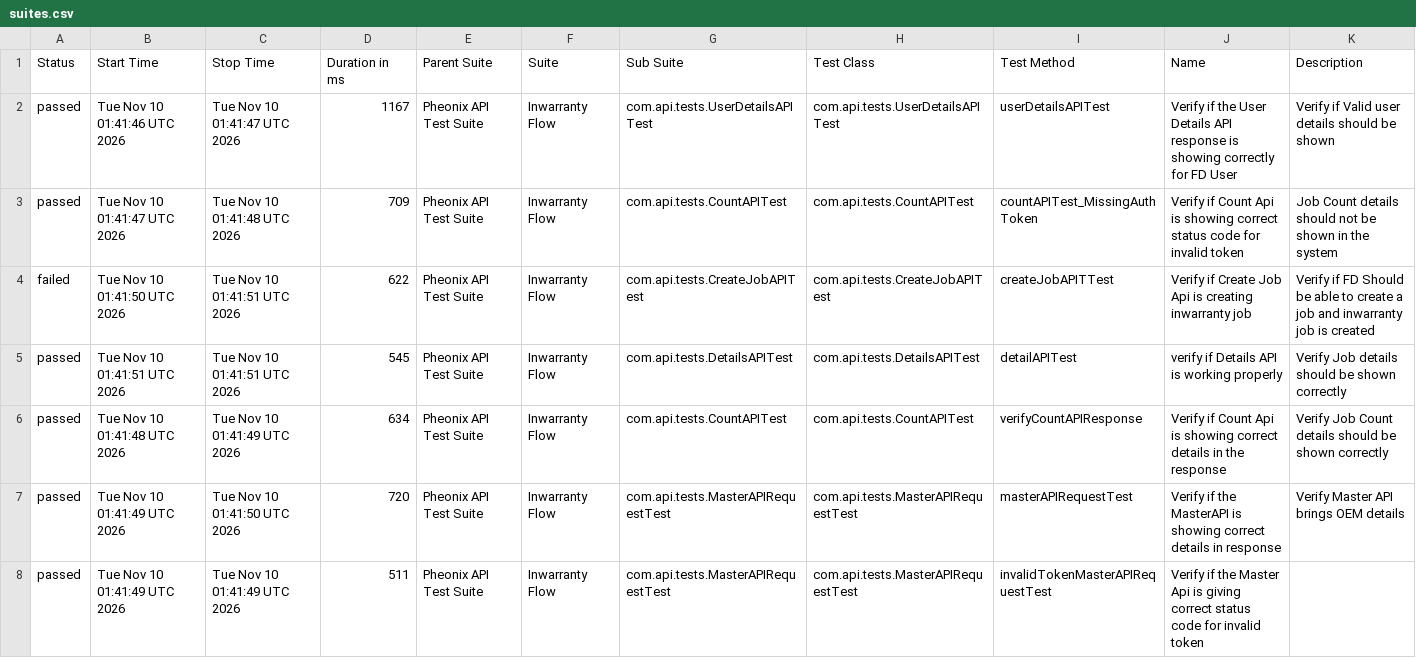
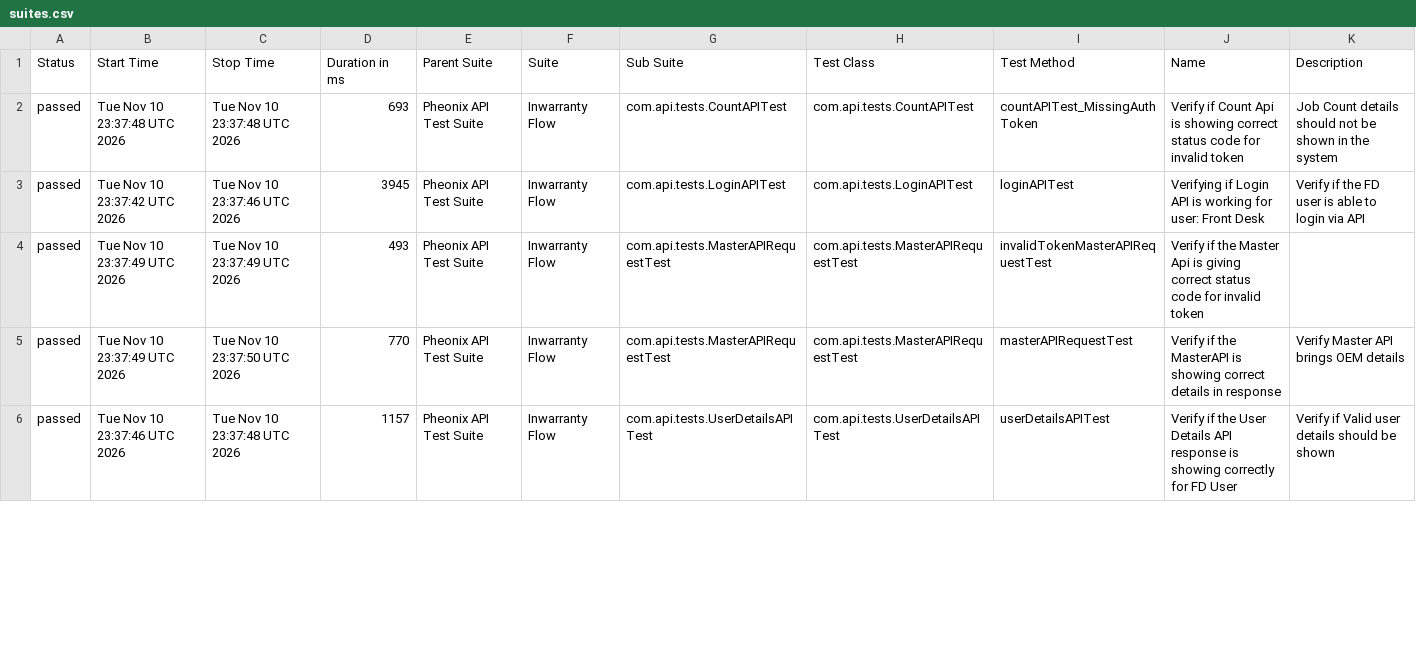
Before and after one commit to AnantKinlekar/PheonixTestAutomationFramework, a CSV file: data/suites.csv, drawn as a sheet; only a part is shown; the diff covers the shown part only.

```diff
--- a/data/suites.csv
+++ b/data/suites.csv
@@ -1,8 +1,6 @@
 "Status","Start Time","Stop Time","Duration in ms","Parent Suite","Suite","Sub Suite","Test Class","Test Method","Name","Description"
-"passed","Tue Nov 10 01:41:46 UTC 2026","Tue Nov 10 01:41:47 UTC 2026","1167","Pheonix API Test Suite","Inwarranty Flow","com.api.tests.UserDetailsAPITest","com.api.tests.UserDetailsAPITest","userDetailsAPITest","Verify if the User Details API response is showing correctly for FD User","Verify if Valid user details should be shown"
-"passed","Tue Nov 10 01:41:47 UTC 2026","Tue Nov 10 01:41:48 UTC 2026","709","Pheonix API Test Suite","Inwarranty Flow","com.api.tests.CountAPITest","com.api.tests.CountAPITest","countAPITest_MissingAuthToken","Verify if Count Api is showing correct status code for invalid token","Job Count details should not be shown in the system"
-"failed","Tue Nov 10 01:41:50 UTC 2026","Tue Nov 10 01:41:51 UTC 2026","622","Pheonix API Test Suite","Inwarranty Flow","com.api.tests.CreateJobAPITest","com.api.tests.CreateJobAPITest","createJobAPITTest","Verify if Create Job Api is creating inwarranty job","Verify if FD Should be able to create a job and inwarranty job is created"
-"passed","Tue Nov 10 01:41:51 UTC 2026","Tue Nov 10 01:41:51 UTC 2026","545","Pheonix API Test Suite","Inwarranty Flow","com.api.tests.DetailsAPITest","com.api.tests.DetailsAPITest","detailAPITest","verify if Details API is working properly","Verify Job details should be shown correctly"
-"passed","Tue Nov 10 01:41:48 UTC 2026","Tue Nov 10 01:41:49 UTC 2026","634","Pheonix API Test Suite","Inwarranty Flow","com.api.tests.CountAPITest","com.api.tests.CountAPITest","verifyCountAPIResponse","Verify if Count Api is showing correct details in the response","Verify Job Count details should be shown correctly"
-"passed","Tue Nov 10 01:41:49 UTC 2026","Tue Nov 10 01:41:50 UTC 2026","720","Pheonix API Test Suite","Inwarranty Flow","com.api.tests.MasterAPIRequestTest","com.api.tests.MasterAPIRequestTest","masterAPIRequestTest","Verify if the MasterAPI is showing correct details in response","Verify Master API brings OEM details"
-"passed","Tue Nov 10 01:41:49 UTC 2026","Tue Nov 10 01:41:49 UTC 2026","511","Pheonix API Test Suite","Inwarranty Flow","com.api.tests.MasterAPIRequestTest","com.api.tests.MasterAPIRequestTest","invalidTokenMasterAPIRequestTest","Verify if the Master Api is giving correct status code for invalid token",""
+"passed","Tue Nov 10 23:37:48 UTC 2026","Tue Nov 10 23:37:48 UTC 2026","693","Pheonix API Test Suite","Inwarranty Flow","com.api.tests.CountAPITest","com.api.tests.CountAPITest","countAPITest_MissingAuthToken","Verify if Count Api is showing correct status code for invalid token","Job Count details should not be shown in the system"
+"passed","Tue Nov 10 23:37:42 UTC 2026","Tue Nov 10 23:37:46 UTC 2026","3945","Pheonix API Test Suite","Inwarranty Flow","com.api.tests.LoginAPITest","com.api.tests.LoginAPITest","loginAPITest","Verifying if Login API is working for user: Front Desk","Verify if the FD user is able to login via API"
+"passed","Tue Nov 10 23:37:49 UTC 2026","Tue Nov 10 23:37:49 UTC 2026","493","Pheonix API Test Suite","Inwarranty Flow","com.api.tests.MasterAPIRequestTest","com.api.tests.MasterAPIRequestTest","invalidTokenMasterAPIRequestTest","Verify if the Master Api is giving correct status code for invalid token",""
+"passed","Tue Nov 10 23:37:49 UTC 2026","Tue Nov 10 23:37:50 UTC 2026","770","Pheonix API Test Suite","Inwarranty Flow","com.api.tests.MasterAPIRequestTest","com.api.tests.MasterAPIRequestTest","masterAPIRequestTest","Verify if the MasterAPI is showing correct details in response","Verify Master API brings OEM details"
+"passed","Tue Nov 10 23:37:46 UTC 2026","Tue Nov 10 23:37:48 UTC 2026","1157","Pheonix API Test Suite","Inwarranty Flow","com.api.tests.UserDetailsAPITest","com.api.tests.UserDetailsAPITest","userDetailsAPITest","Verify if the User Details API response is showing correctly for FD User","Verify if Valid user details should be shown"
```
Also changed, not shown: 2 added rows and 8 edited cells elsewhere in this file, data/behaviors.csv, 52 other files.
